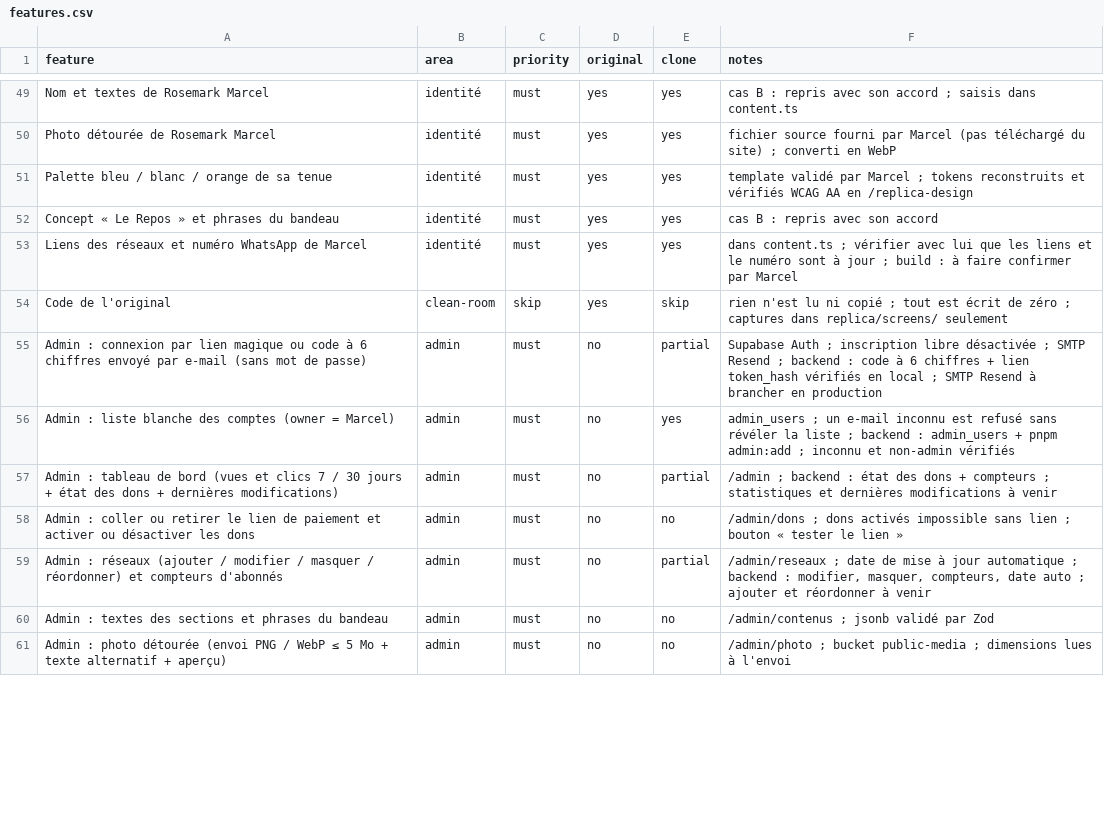
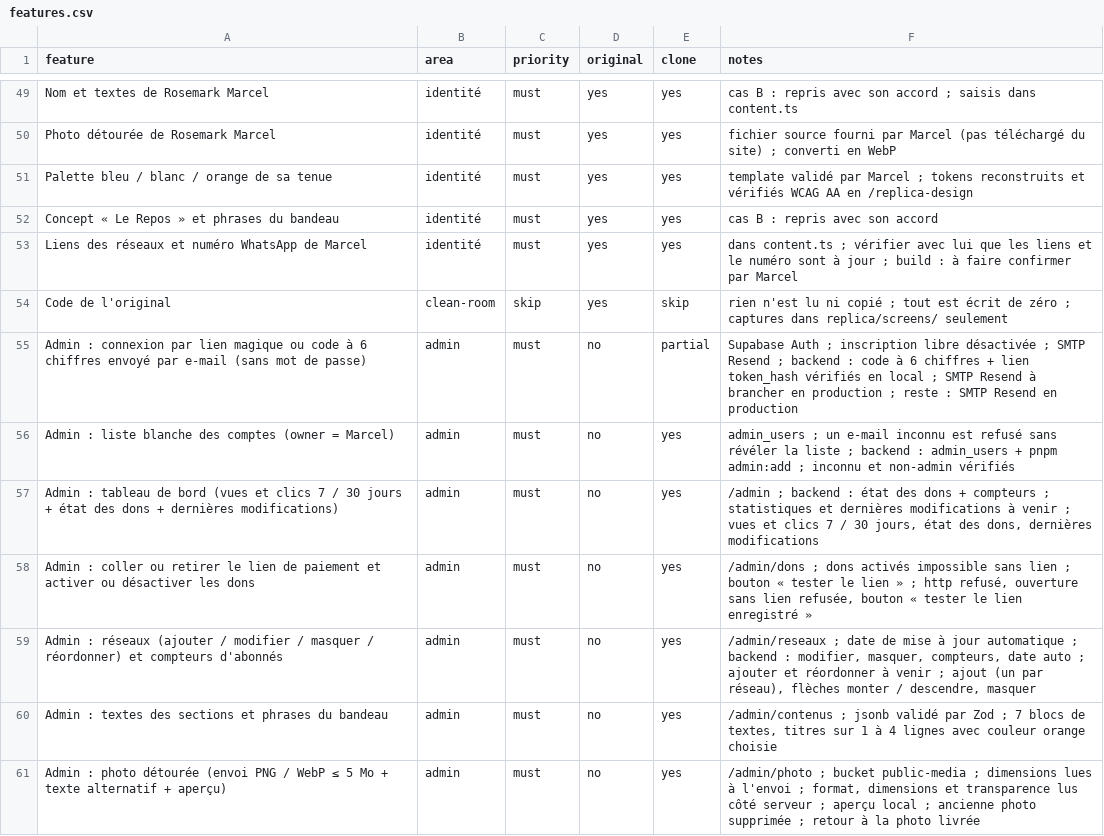
Before and after one commit to paulinnzian/rosemarkmarcel, a CSV file: replica/features.csv, drawn as a sheet; only a part is shown, gaps mark what is left out; the diff covers the shown part only.

```diff
--- a/replica/features.csv
+++ b/replica/features.csv
@@ -54,8 +54,8 @@ Liens des réseaux et numéro WhatsApp de Marcel,identité,must,yes,yes,dans con
 Code de l'original,clean-room,skip,yes,skip,rien n'est lu ni copié ; tout est écrit de zéro ; captures dans replica/screens/ seulement
-Admin : connexion par lien magique ou code à 6 chiffres envoyé par e-mail (sans mot de passe),admin,must,no,partial,Supabase Auth ; inscription libre désactivée ; SMTP Resend ; backend : code à 6 chiffres + lien token_hash vérifiés en local ; SMTP Resend à brancher en production
+Admin : connexion par lien magique ou code à 6 chiffres envoyé par e-mail (sans mot de passe),admin,must,no,partial,Supabase Auth ; inscription libre désactivée ; SMTP Resend ; backend : code à 6 chiffres + lien token_hash vérifiés en local ; SMTP Resend à brancher en production ; reste : SMTP Resend en production
 Admin : liste blanche des comptes (owner = Marcel),admin,must,no,yes,admin_users ; un e-mail inconnu est refusé sans révéler la liste ; backend : admin_users + pnpm admin:add ; inconnu et non-admin vérifiés
-Admin : tableau de bord (vues et clics 7 / 30 jours + état des dons + dernières modifications),admin,must,no,partial,/admin ; backend : état des dons + compteurs ; statistiques et dernières modifications à venir
-Admin : coller ou retirer le lien de paiement et activer ou désactiver les dons,admin,must,no,no,/admin/dons ; dons activés impossible sans lien ; bouton « tester le lien »
-Admin : réseaux (ajouter / modifier / masquer / réordonner) et compteurs d'abonnés,admin,must,no,partial,"/admin/reseaux ; date de mise à jour automatique ; backend : modifier, masquer, compteurs, date auto ; ajouter et réordonner à venir"
-Admin : textes des sections et phrases du bandeau,admin,must,no,no,/admin/contenus ; jsonb validé par Zod
-Admin : photo détourée (envoi PNG / WebP ≤ 5 Mo + texte alternatif + aperçu),admin,must,no,no,/admin/photo ; bucket public-media ; dimensions lues à l'envoi
+Admin : tableau de bord (vues et clics 7 / 30 jours + état des dons + dernières modifications),admin,must,no,yes,"/admin ; backend : état des dons + compteurs ; statistiques et dernières modifications à venir ; vues et clics 7 / 30 jours, état des dons, dernières modifications"
+Admin : coller ou retirer le lien de paiement et activer ou désactiver les dons,admin,must,no,yes,"/admin/dons ; dons activés impossible sans lien ; bouton « tester le lien » ; http refusé, ouverture sans lien refusée, bouton « tester le lien enregistré »"
+Admin : réseaux (ajouter / modifier / masquer / réordonner) et compteurs d'abonnés,admin,must,no,yes,"/admin/reseaux ; date de mise à jour automatique ; backend : modifier, masquer, compteurs, date auto ; ajouter et réordonner à venir ; ajout (un par réseau), flèches monter / descendre, masquer"
+Admin : textes des sections et phrases du bandeau,admin,must,no,yes,"/admin/contenus ; jsonb validé par Zod ; 7 blocs de textes, titres sur 1 à 4 lignes avec couleur orange choisie"
+Admin : photo détourée (envoi PNG / WebP ≤ 5 Mo + texte alternatif + aperçu),admin,must,no,yes,"/admin/photo ; bucket public-media ; dimensions lues à l'envoi ; format, dimensions et transparence lus côté serveur ; aperçu local ; ancienne photo supprimée ; retour à la photo livrée"
```
Also changed, not shown: 17 edited cells elsewhere in this file, 28 other files.
